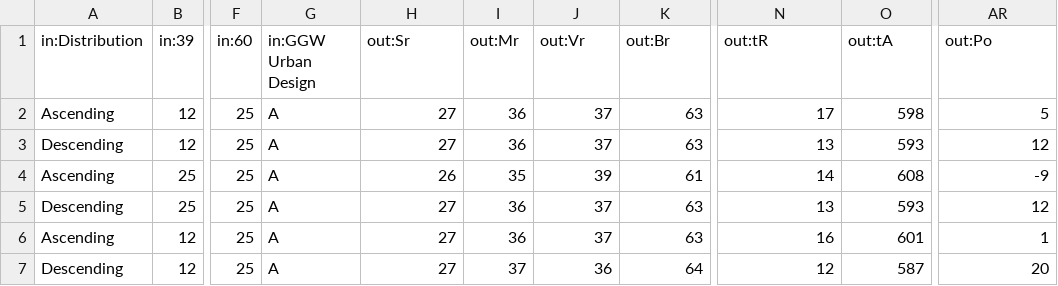
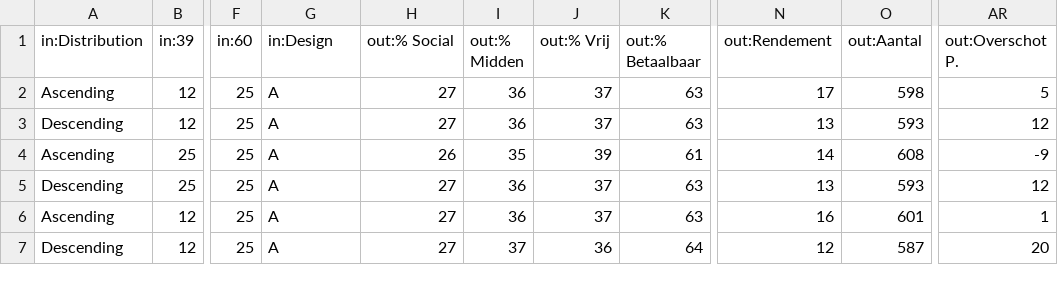
Before and after one commit to pheijman/HeijmansDesignExplorer, a CSV file: Sprint1/data.csv, drawn as a sheet; only a part is shown, gaps mark what is left out; the diff names each change by its address in the sheet, - before the commit and + after, or states it on an @@ line.

Commit message:
Update data.csv
update names for DExplorer

```diff
--- a/Sprint1/data.csv
+++ b/Sprint1/data.csv
-G1: in:GGW Urban Design
+G1: in:Design
-H1: out:Sr
+H1: out:% Social
-I1: out:Mr
+I1: out:% Midden
-J1: out:Vr
+J1: out:% Vrij
-K1: out:Br
+K1: out:% Betaalbaar
-N1: out:tR
+N1: out:Rendement
-O1: out:tA
+O1: out:Aantal
-AR1: out:Po
+AR1: out:Overschot P.
```
